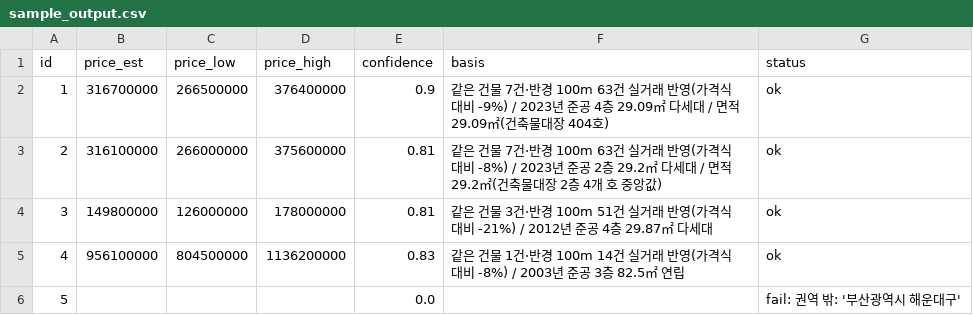
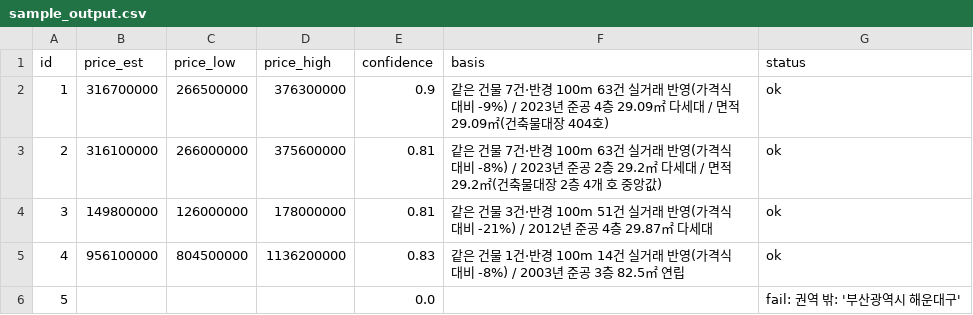
Before and after one commit to epqlffltm/villa-price-estimator, a CSV file: reports/sample_output.csv, drawn as a sheet.

```diff
--- a/reports/sample_output.csv
+++ b/reports/sample_output.csv
@@ -1,3 +1,3 @@
 id,price_est,price_low,price_high,confidence,basis,status
-1,316700000,266500000,376400000,0.9,같은 건물 7건·반경 100m 63건 실거래 반영(가격식 대비 -9%) / 2023년 준공 4층 29.09㎡ 다세대 / 면적 29.09㎡(건축물대장 404호),ok
+1,316700000,266500000,376300000,0.9,같은 건물 7건·반경 100m 63건 실거래 반영(가격식 대비 -9%) / 2023년 준공 4층 29.09㎡ 다세대 / 면적 29.09㎡(건축물대장 404호),ok
 2,316100000,266000000,375600000,0.81,같은 건물 7건·반경 100m 63건 실거래 반영(가격식 대비 -8%) / 2023년 준공 2층 29.2㎡ 다세대 / 면적 29.2㎡(건축물대장 2층 4개 호 중앙값),ok
```
Also changed, not shown: 26 other files.
